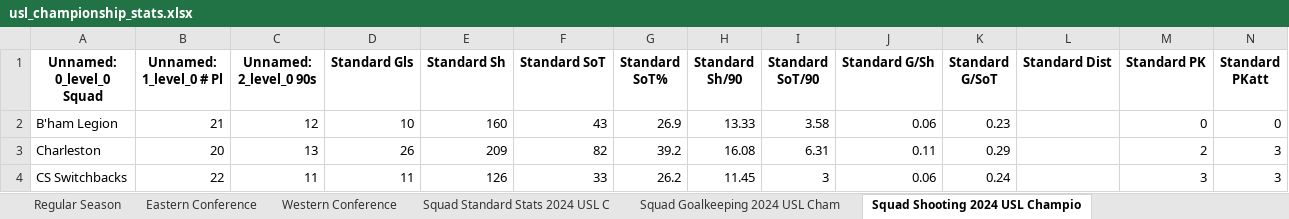
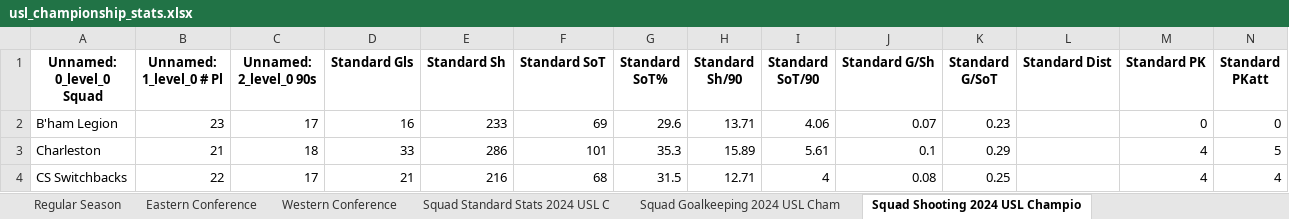
Before and after one commit to scottkrotee/usl-championship-stats-scraper, an Excel workbook: usl_championship_stats.xlsx, sheet Squad Shooting 2024 USL Champio, drawn as a sheet; only a part is shown; values as stored, in another font and other column widths than the file's, no borders; the diff covers the shown part only; the diff names each change by its address in the sheet, - before the commit and + after, or states it on an @@ line.

```diff
--- a/usl_championship_stats.xlsx (sheet Squad Shooting 2024 USL Champio)
+++ b/usl_championship_stats.xlsx (sheet Squad Shooting 2024 USL Champio)
-B2 (Unnamed: 1_level_0 # Pl): 21
+B2 (Unnamed: 1_level_0 # Pl): 23
-C2 (Unnamed: 2_level_0 90s): 12
+C2 (Unnamed: 2_level_0 90s): 17
-D2 (Standard Gls): 10
+D2 (Standard Gls): 16
-E2 (Standard Sh): 160
+E2 (Standard Sh): 233
-F2 (Standard SoT): 43
+F2 (Standard SoT): 69
-G2 (Standard SoT%): 26.9
+G2 (Standard SoT%): 29.6
-H2 (Standard Sh/90): 13.33
+H2 (Standard Sh/90): 13.71
-I2 (Standard SoT/90): 3.58
+I2 (Standard SoT/90): 4.06
-J2 (Standard G/Sh): 0.06
+J2 (Standard G/Sh): 0.07
-B3 (Unnamed: 1_level_0 # Pl): 20
+B3 (Unnamed: 1_level_0 # Pl): 21
-C3 (Unnamed: 2_level_0 90s): 13
+C3 (Unnamed: 2_level_0 90s): 18
-D3 (Standard Gls): 26
+D3 (Standard Gls): 33
-E3 (Standard Sh): 209
+E3 (Standard Sh): 286
-F3 (Standard SoT): 82
+F3 (Standard SoT): 101
-G3 (Standard SoT%): 39.2
+G3 (Standard SoT%): 35.3
-H3 (Standard Sh/90): 16.08
+H3 (Standard Sh/90): 15.89
-I3 (Standard SoT/90): 6.31
+I3 (Standard SoT/90): 5.61
-J3 (Standard G/Sh): 0.11
+J3 (Standard G/Sh): 0.1
-M3 (Standard PK): 2
+M3 (Standard PK): 4
-N3 (Standard PKatt): 3
+N3 (Standard PKatt): 5
-C4 (Unnamed: 2_level_0 90s): 11
+C4 (Unnamed: 2_level_0 90s): 17
-D4 (Standard Gls): 11
+D4 (Standard Gls): 21
-E4 (Standard Sh): 126
+E4 (Standard Sh): 216
-F4 (Standard SoT): 33
+F4 (Standard SoT): 68
-G4 (Standard SoT%): 26.2
+G4 (Standard SoT%): 31.5
-H4 (Standard Sh/90): 11.45
+H4 (Standard Sh/90): 12.71
-I4 (Standard SoT/90): 3
+I4 (Standard SoT/90): 4
-J4 (Standard G/Sh): 0.06
+J4 (Standard G/Sh): 0.08
-K4 (Standard G/SoT): 0.24
+K4 (Standard G/SoT): 0.25
-M4 (Standard PK): 3
+M4 (Standard PK): 4
-N4 (Standard PKatt): 3
+N4 (Standard PKatt): 4
```
Also changed, not shown: 218 edited cells elsewhere in this sheet, sheet Squad Standard Stats 2024 USL C, sheet Squad Goalkeeping 2024 USL Cham, sheet Squad Playing Time 2024 USL Cha, sheet Squad Miscellaneous Stats 2024, sheet Western Conference, sheet Eastern Conference, 1 more sheet, 2 other files.
